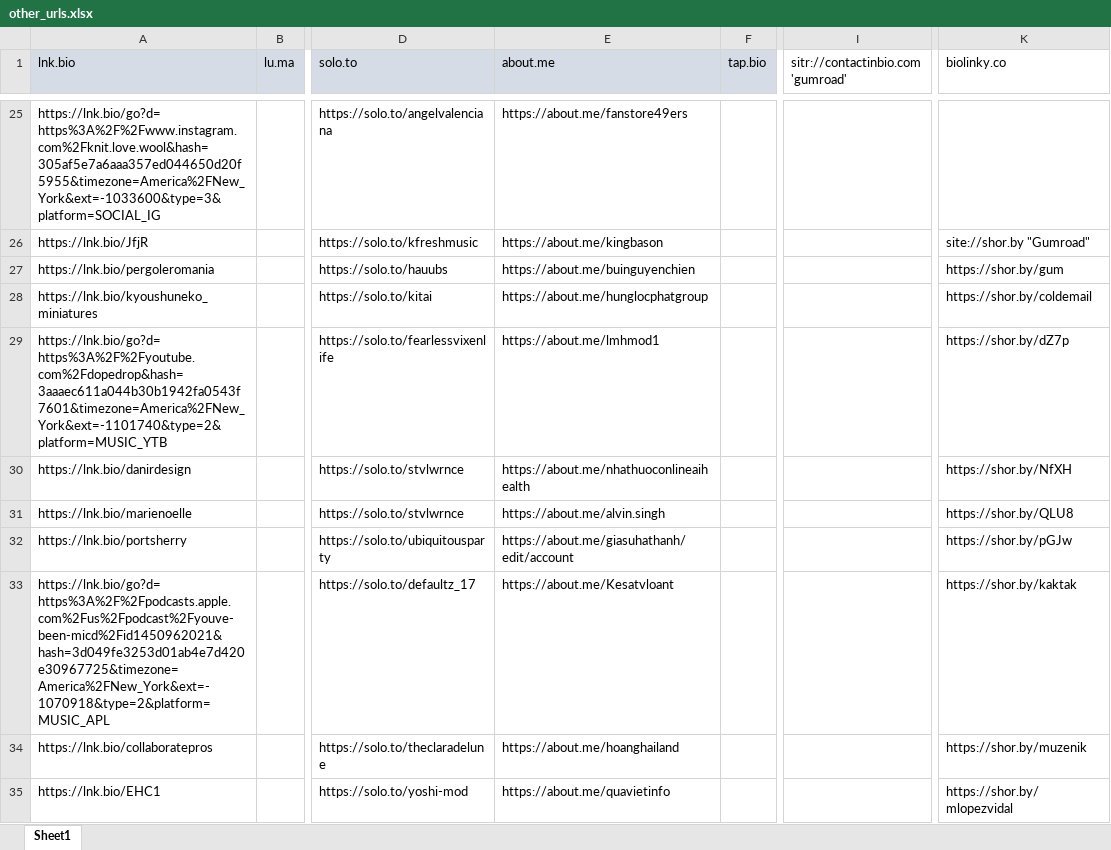
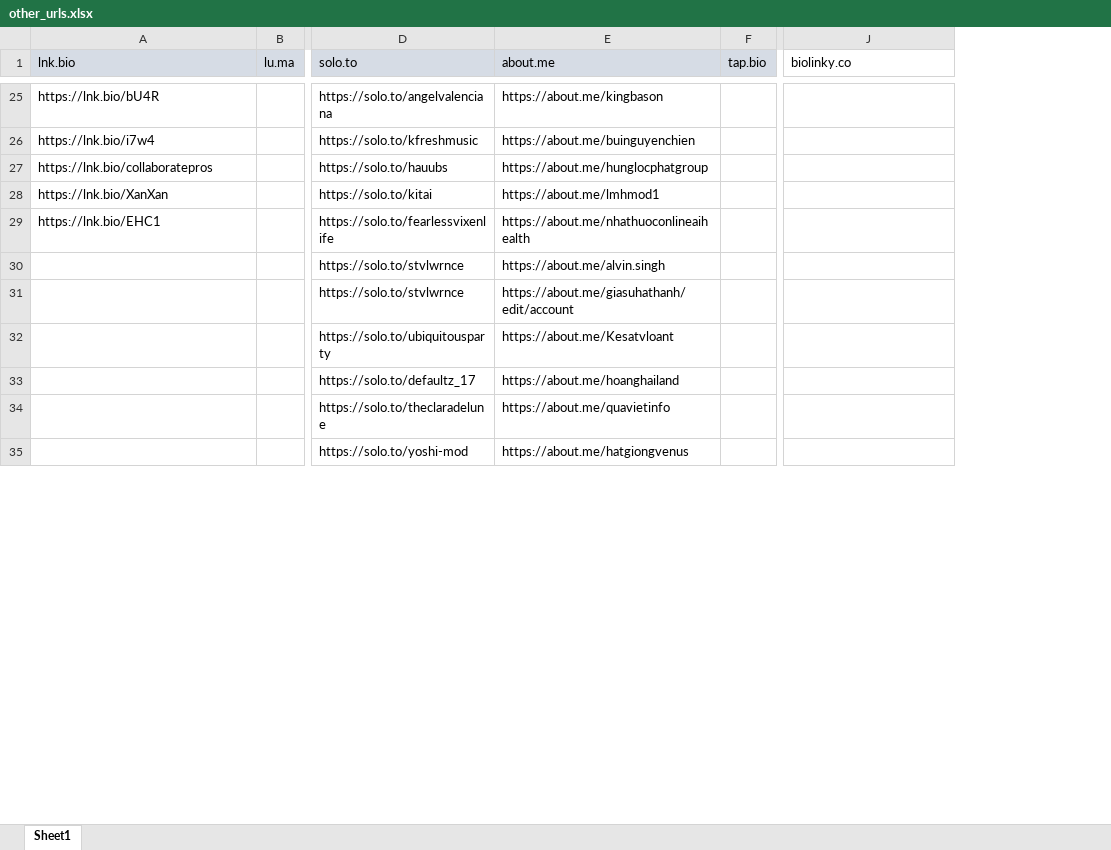
Before and after one commit to Vahidrafiyi/email_scraping, an Excel workbook: other_urls.xlsx, sheet Sheet1, drawn as a sheet; only a part is shown, gaps mark what is left out; values as stored, in another font and other column widths than the file's, no borders; removed rows and columns are numbered as before the commit, all else as after; the diff covers the shown part only; the diff names each change by its address in the sheet, - before the commit and + after, or states it on an @@ line.

```diff
--- a/other_urls.xlsx (sheet Sheet1)
+++ b/other_urls.xlsx (sheet Sheet1)
-column I, row 1: sitr://contactinbio.com 'gumroad'
-A25 (lnk.bio): https://lnk.bio/go?d=https%3A%2F%2Fwww.instagram.com%2Fknit.love.wool&hash=305af5e7a6aaa357ed044650d20f5955&timezone=America%2FNew_York&ext=-1033600&type=3&platform=SOCIAL_IG
+A25 (lnk.bio): https://lnk.bio/bU4R
-E25 (about.me): https://about.me/fanstore49ers
+E25 (about.me): https://about.me/kingbason
-A26 (lnk.bio): https://lnk.bio/JfjR
+A26 (lnk.bio): https://lnk.bio/i7w4
-E26 (about.me): https://about.me/kingbason
+E26 (about.me): https://about.me/buinguyenchien
-J26 (biolinky.co): site://shor.by "Gumroad"
+J26 (biolinky.co): (empty)
-A27 (lnk.bio): https://lnk.bio/pergoleromania
+A27 (lnk.bio): https://lnk.bio/collaboratepros
-E27 (about.me): https://about.me/buinguyenchien
+E27 (about.me): https://about.me/hunglocphatgroup
-J27 (biolinky.co): https://shor.by/gum
+J27 (biolinky.co): (empty)
-A28 (lnk.bio): https://lnk.bio/kyoushuneko_miniatures
+A28 (lnk.bio): https://lnk.bio/XanXan
-E28 (about.me): https://about.me/hunglocphatgroup
+E28 (about.me): https://about.me/lmhmod1
-J28 (biolinky.co): https://shor.by/coldemail
+J28 (biolinky.co): (empty)
-A29 (lnk.bio): https://lnk.bio/go?d=https%3A%2F%2Fyoutube.com%2Fdopedrop&hash=3aaaec611a044b30b1942fa0543f7601&timezone=America%2FNew_York&ext=-1101740&type=2&platform=MUSIC_YTB
+A29 (lnk.bio): https://lnk.bio/EHC1
-E29 (about.me): https://about.me/lmhmod1
+E29 (about.me): https://about.me/nhathuoconlineaihealth
-J29 (biolinky.co): https://shor.by/dZ7p
+J29 (biolinky.co): (empty)
-A30 (lnk.bio): https://lnk.bio/danirdesign
+A30 (lnk.bio): (empty)
-E30 (about.me): https://about.me/nhathuoconlineaihealth
+E30 (about.me): https://about.me/alvin.singh
-J30 (biolinky.co): https://shor.by/NfXH
+J30 (biolinky.co): (empty)
-A31 (lnk.bio): https://lnk.bio/marienoelle
+A31 (lnk.bio): (empty)
-E31 (about.me): https://about.me/alvin.singh
+E31 (about.me): https://about.me/giasuhathanh/edit/account
-J31 (biolinky.co): https://shor.by/QLU8
+J31 (biolinky.co): (empty)
-A32 (lnk.bio): https://lnk.bio/portsherry
+A32 (lnk.bio): (empty)
-E32 (about.me): https://about.me/giasuhathanh/edit/account
+E32 (about.me): https://about.me/Kesatvloant
-J32 (biolinky.co): https://shor.by/pGJw
+J32 (biolinky.co): (empty)
-A33 (lnk.bio): https://lnk.bio/go?d=https%3A%2F%2Fpodcasts.apple.com%2Fus%2Fpodcast%2Fyouve-been-micd%2Fid1450962021&hash=3d049fe3253d01ab4e7d420e30967725&timezone=America%2FNew_York&ext=-1070918&type=2&platform=MUSIC_APL
+A33 (lnk.bio): (empty)
-E33 (about.me): https://about.me/Kesatvloant
+E33 (about.me): https://about.me/hoanghailand
-J33 (biolinky.co): https://shor.by/kaktak
+J33 (biolinky.co): (empty)
-A34 (lnk.bio): https://lnk.bio/collaboratepros
+A34 (lnk.bio): (empty)
-E34 (about.me): https://about.me/hoanghailand
+E34 (about.me): https://about.me/quavietinfo
-J34 (biolinky.co): https://shor.by/muzenik
+J34 (biolinky.co): (empty)
-A35 (lnk.bio): https://lnk.bio/EHC1
+A35 (lnk.bio): (empty)
-E35 (about.me): https://about.me/quavietinfo
+E35 (about.me): https://about.me/hatgiongvenus
-J35 (biolinky.co): https://shor.by/mlopezvidal
+J35 (biolinky.co): (empty)
```
Also changed, not shown: 473 edited cells elsewhere in this sheet.
